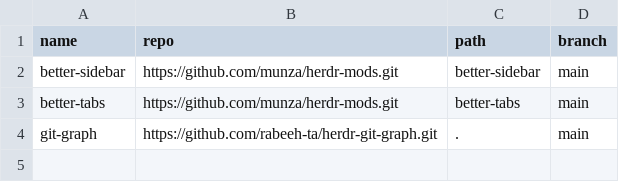
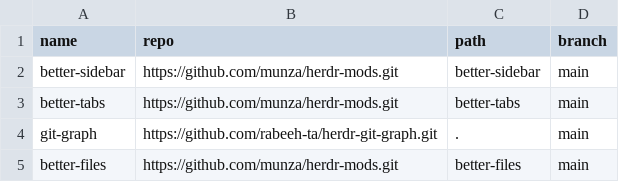
Before and after one commit to Upgrade220/herdr-omni, a TSV file: upstreams.tsv, drawn as a sheet.

Commit message:
Track better-files upstream

```diff
--- a/upstreams.tsv
+++ b/upstreams.tsv
@@ -4 +4,2 @@ better-tabs	https://github.com/munza/herdr-mods.git	better-tabs	main
 git-graph	https://github.com/rabeeh-ta/herdr-git-graph.git	.	main
+better-files	https://github.com/munza/herdr-mods.git	better-files	main
```
